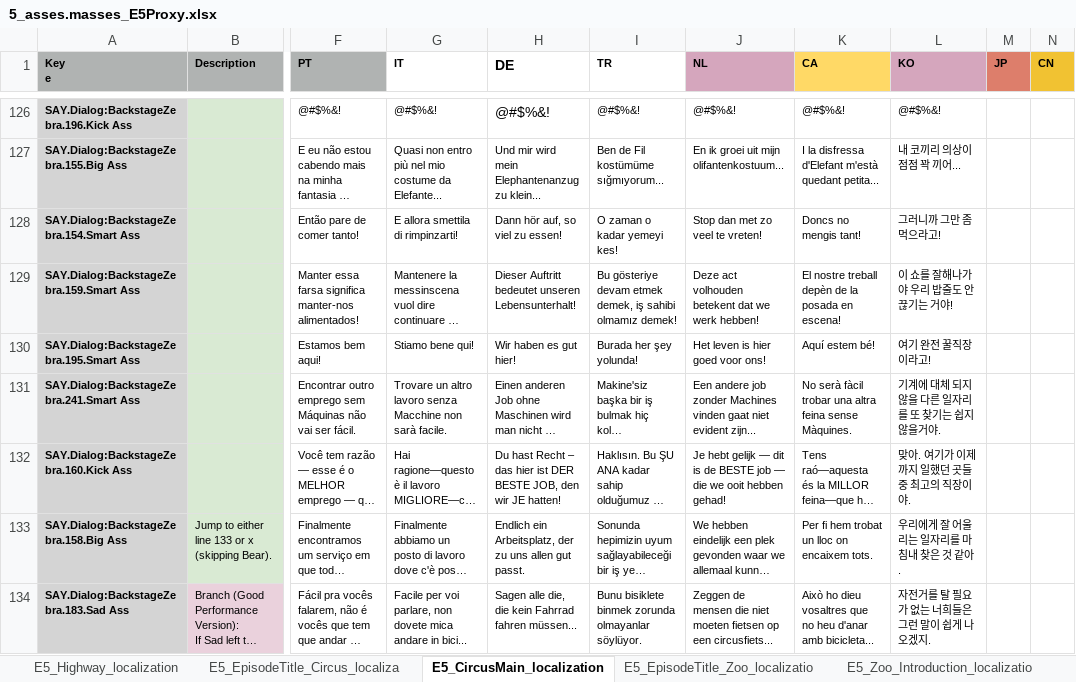
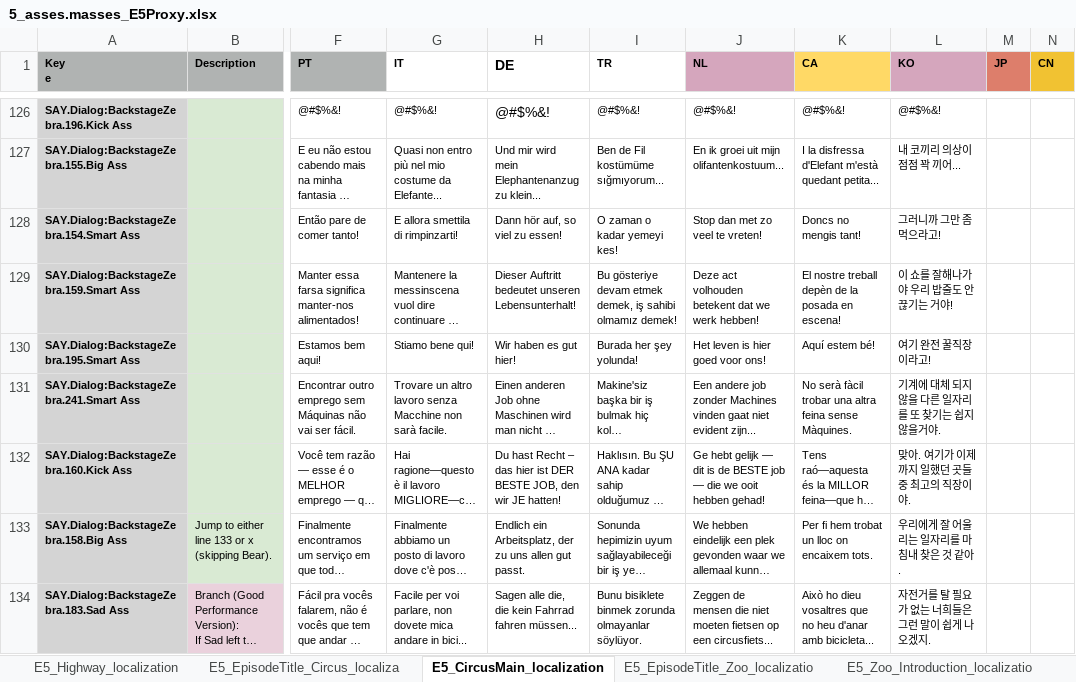
Before and after one commit to TomVDH/AM_FL_TRANS, an Excel workbook: excels/5_asses.masses_E5Proxy.xlsx, sheet E5_CircusMain_localization, drawn as a sheet; only a part is shown, gaps mark what is left out; long unchanged cells end in …; values as stored, in another font and other column widths than the file's, no borders; conditional formats not drawn; the diff covers the shown part only; the diff names each change by its address in the sheet, - before the commit and + after, or states it on an @@ line.

```diff
--- a/excels/5_asses.masses_E5Proxy.xlsx (sheet E5_CircusMain_localization)
+++ b/excels/5_asses.masses_E5Proxy.xlsx (sheet E5_CircusMain_localization)
-J132 (NL): Je hebt gelijk…
+J132 (NL): Ge hebt gelijk…
```
Also changed, not shown: 5 edited cells elsewhere in this sheet, sheet E5_ZooCapture_localization, sheet E5_ZooMain_localization, excels/10_asses.masses_E10Proxy.xlsx, excels/1_asses.masses_E1Proxy.xlsx, 8 other files.
